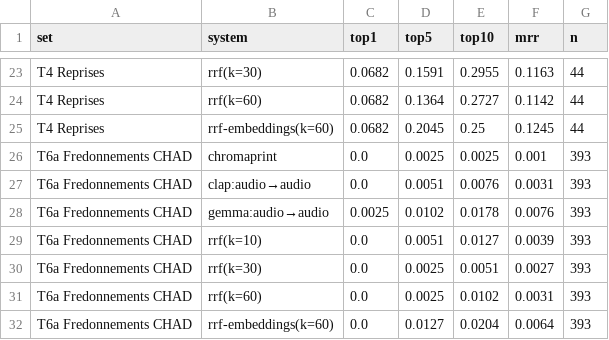
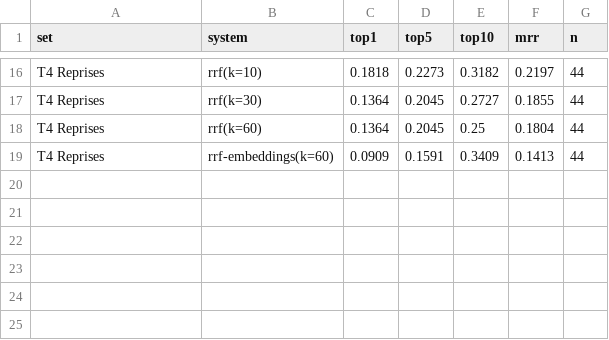
Before and after one commit to guillaumebeguec/Lalala, a CSV file: eval/retrieval.csv, drawn as a sheet; only a part is shown, gaps mark what is left out; removed rows and columns are numbered as before the commit, all else as after; the diff covers the shown part only; the diff names each change by its address in the sheet, - before the commit and + after, or states it on an @@ line.

```diff
--- a/eval/retrieval.csv
+++ b/eval/retrieval.csv
-B16 (system): rrf(k=30)
+B16 (system): rrf(k=10)
-C16 (top1): 0.0682
+C16 (top1): 0.1818
-D16 (top5): 0.1591
+D16 (top5): 0.2273
-E16 (top10): 0.2955
+E16 (top10): 0.3182
-F16 (mrr): 0.1163
+F16 (mrr): 0.2197
-B17 (system): rrf(k=60)
+B17 (system): rrf(k=30)
-C17:C18 (top1): 0.0682
+C17:C18 (top1): 0.1364
-D17 (top5): 0.1364
+D17 (top5): 0.2045
-F17 (mrr): 0.1142
+F17 (mrr): 0.1855
-B18 (system): rrf-embeddings(k=60)
+B18 (system): rrf(k=60)
-F18 (mrr): 0.1245
+F18 (mrr): 0.1804
-row 26: T6a Fredonnements CHAD | chromaprint | 0.0 | 0.0025 | 0.0025 | 0.001 | 393
-row 27: T6a Fredonnements CHAD | clap:audio→audio | 0.0 | 0.0051 | 0.0076 | 0.0031 | 393
-row 28: T6a Fredonnements CHAD | gemma:audio→audio | 0.0025 | 0.0102 | 0.0178 | 0.0076 | 393
-row 29: T6a Fredonnements CHAD | rrf(k=10) | 0.0 | 0.0051 | 0.0127 | 0.0039 | 393
-row 30: T6a Fredonnements CHAD | rrf(k=30) | 0.0 | 0.0025 | 0.0051 | 0.0027 | 393
-row 31: T6a Fredonnements CHAD | rrf(k=60) | 0.0 | 0.0025 | 0.0102 | 0.0031 | 393
-row 32: T6a Fredonnements CHAD | rrf-embeddings(k=60) | 0.0 | 0.0127 | 0.0204 | 0.0064 | 393
+row 19: T4 Reprises | rrf-embeddings(k=60) | 0.0909 | 0.1591 | 0.3409 | 0.1413 | 44
```
Also changed, not shown: 3 added rows, 10 removed rows and 18 edited cells elsewhere in this file, 2 other files.
